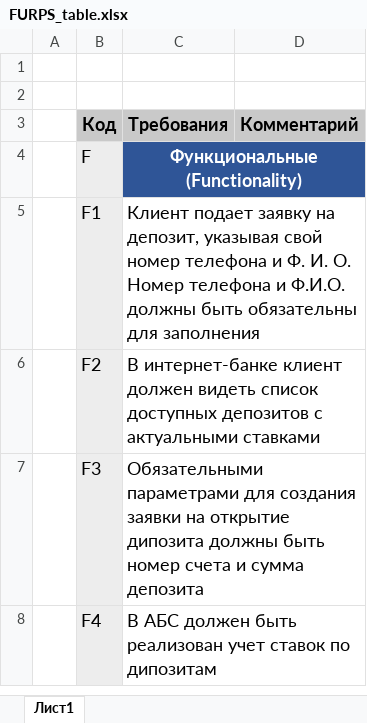
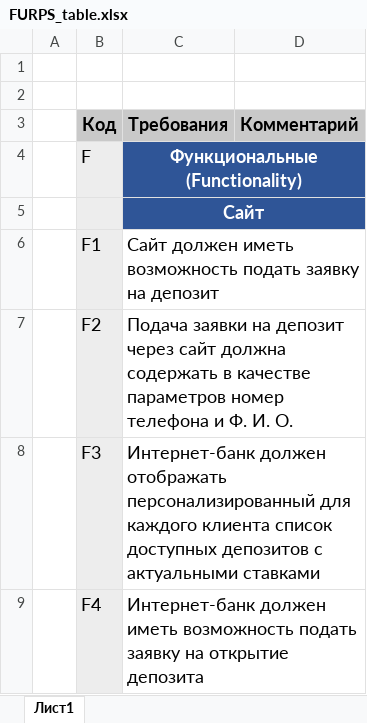
Before and after one commit to snakeduse/architecture-sprint-9, an Excel workbook: Exc2/FURPS_table.xlsx, sheet Лист1, drawn as a sheet; only a part is shown; values as stored, in another font and other column widths than the file's, no borders; addresses are those after the commit; ↵ is a line break in a cell; the diff covers the shown part only; the diff names each change by its address in the sheet, - before the commit and + after, or states it on an @@ line.

Commit message:
feat(Exc2): Уточнение списка требований

```diff
--- a/Exc2/FURPS_table.xlsx (sheet Лист1)
+++ b/Exc2/FURPS_table.xlsx (sheet Лист1)
+row 5:  |  | Сайт
-C6 (Требования): Клиент подает заявку на депозит, указывая свой номер телефона и Ф. И. О. ↵ Номер телефона и Ф.И.О. должны быть обязательны для заполнения
+C6 (Требования): Сайт должен иметь возможность подать заявку на депозит
-C7 (Требования): В интернет-банке клиент должен видеть список доступных депозитов с актуальными ставками
+C7 (Требования): Подача заявки на депозит через сайт должна содержать в качестве параметров номер телефона и Ф. И. О.
-C8 (Требования): Обязательными параметрами для создания заявки на открытие дипозита должны быть номер счета и сумма депозита
+C8 (Требования): Интернет-банк должен отображать персонализированный для каждого клиента список доступных депозитов с актуальными ставками
-C9 (Требования): В АБС должен быть реализован учет ставок по дипозитам
+C9 (Требования): Интернет-банк должен иметь возможность подать заявку на открытие депозита
```
Also changed, not shown: 3 added rows, 1 removed row and 6 edited cells elsewhere in this sheet.
